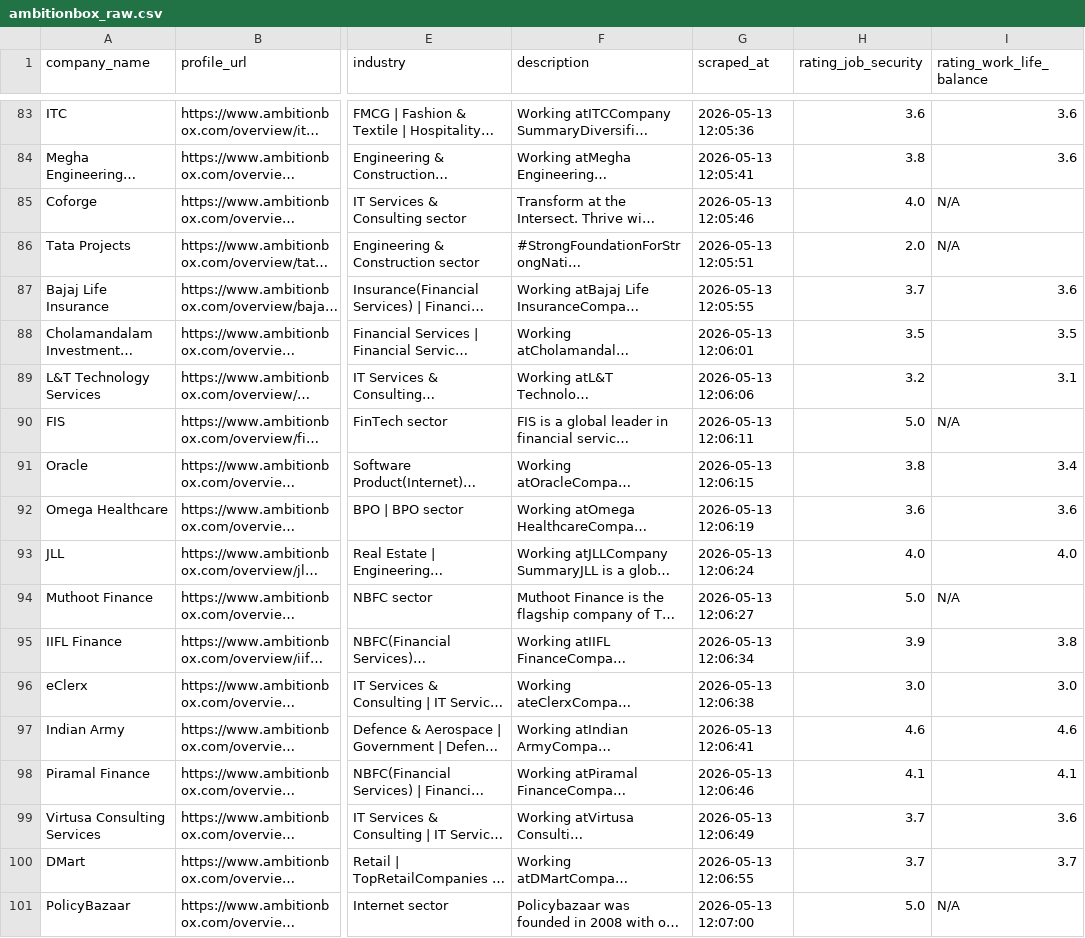
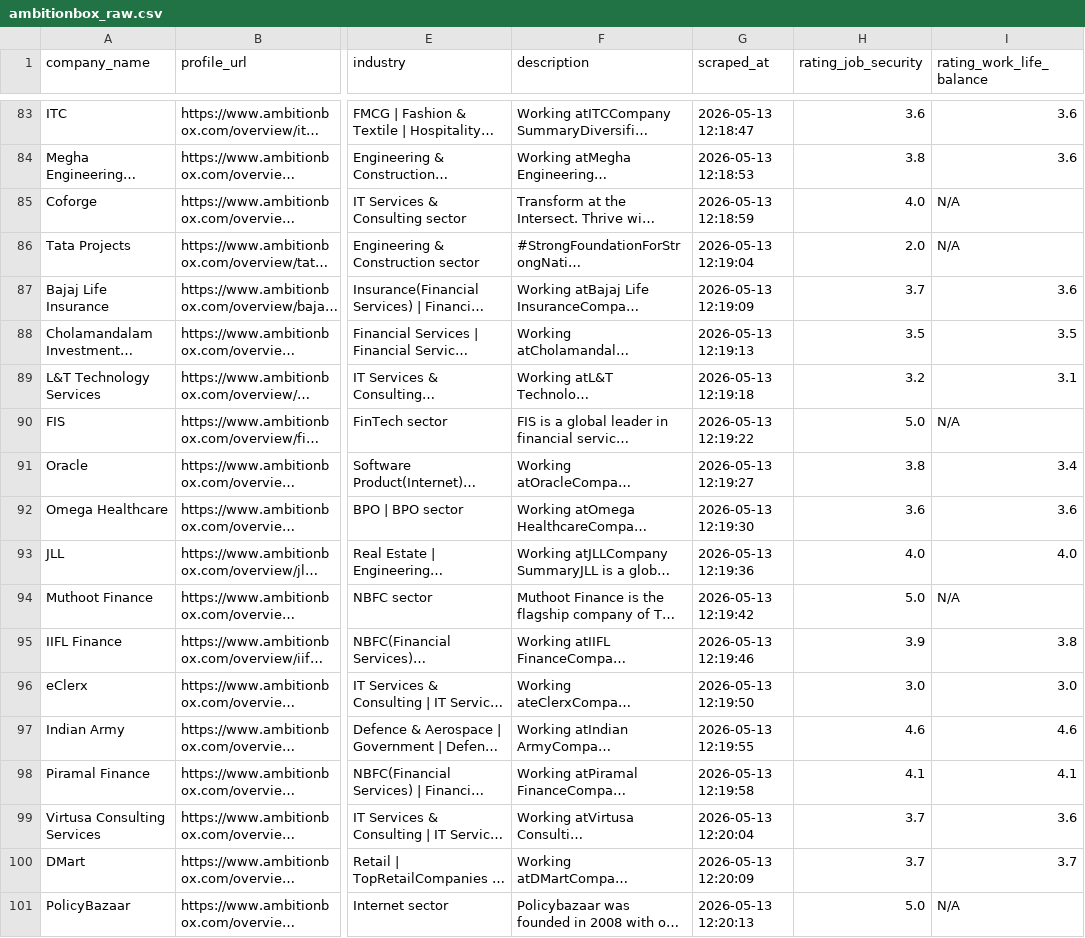
Before and after one commit to Jinia2801/Company-Insights-Scraper, a CSV file: data/ambitionbox_raw.csv, drawn as a sheet; only a part is shown, gaps mark what is left out; long unchanged cells end in …; the diff covers the shown part only; the diff names each change by its address in the sheet, - before the commit and + after, or states it on an @@ line.

```diff
--- a/data/ambitionbox_raw.csv
+++ b/data/ambitionbox_raw.csv
-G83 (scraped_at): 2026-05-13 12:05:36
+G83 (scraped_at): 2026-05-13 12:18:47
-G84 (scraped_at): 2026-05-13 12:05:41
+G84 (scraped_at): 2026-05-13 12:18:53
-G85 (scraped_at): 2026-05-13 12:05:46
+G85 (scraped_at): 2026-05-13 12:18:59
-G86 (scraped_at): 2026-05-13 12:05:51
+G86 (scraped_at): 2026-05-13 12:19:04
-G87 (scraped_at): 2026-05-13 12:05:55
+G87 (scraped_at): 2026-05-13 12:19:09
-G88 (scraped_at): 2026-05-13 12:06:01
+G88 (scraped_at): 2026-05-13 12:19:13
-G89 (scraped_at): 2026-05-13 12:06:06
+G89 (scraped_at): 2026-05-13 12:19:18
-G90 (scraped_at): 2026-05-13 12:06:11
+G90 (scraped_at): 2026-05-13 12:19:22
-G91 (scraped_at): 2026-05-13 12:06:15
+G91 (scraped_at): 2026-05-13 12:19:27
-G92 (scraped_at): 2026-05-13 12:06:19
+G92 (scraped_at): 2026-05-13 12:19:30
-G93 (scraped_at): 2026-05-13 12:06:24
+G93 (scraped_at): 2026-05-13 12:19:36
-G94 (scraped_at): 2026-05-13 12:06:27
+G94 (scraped_at): 2026-05-13 12:19:42
-G95 (scraped_at): 2026-05-13 12:06:34
+G95 (scraped_at): 2026-05-13 12:19:46
-G96 (scraped_at): 2026-05-13 12:06:38
+G96 (scraped_at): 2026-05-13 12:19:50
-G97 (scraped_at): 2026-05-13 12:06:41
+G97 (scraped_at): 2026-05-13 12:19:55
-G98 (scraped_at): 2026-05-13 12:06:46
+G98 (scraped_at): 2026-05-13 12:19:58
-G99 (scraped_at): 2026-05-13 12:06:49
+G99 (scraped_at): 2026-05-13 12:20:04
-G100 (scraped_at): 2026-05-13 12:06:55
+G100 (scraped_at): 2026-05-13 12:20:09
-G101 (scraped_at): 2026-05-13 12:07:00
+G101 (scraped_at): 2026-05-13 12:20:13
```
Also changed, not shown: 83 edited cells elsewhere in this file, data/ambitionbox_companies.csv.
